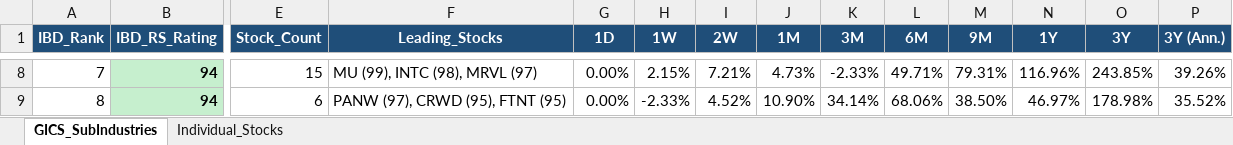
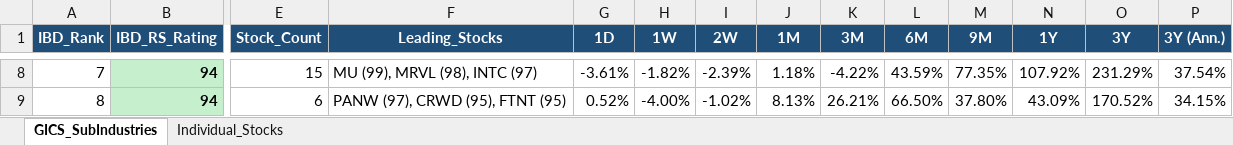
Before and after one commit to Jamesssurfer/GICS-Tracker, an Excel workbook: GICS_SubIndustry_Leaderboard.xlsx, sheet GICS_SubIndustries, drawn as a sheet; only a part is shown, gaps mark what is left out; values as stored, in another font and other column widths than the file's, no borders; the diff covers the shown part only; the diff names each change by its address in the sheet, - before the commit and + after, or states it on an @@ line.

```diff
--- a/GICS_SubIndustry_Leaderboard.xlsx (sheet GICS_SubIndustries)
+++ b/GICS_SubIndustry_Leaderboard.xlsx (sheet GICS_SubIndustries)
-F8 (Leading_Stocks): MU (99), INTC (98), MRVL (97)
+F8 (Leading_Stocks): MU (99), MRVL (98), INTC (97)
-G8 (1D): 0.00%
+G8 (1D): -3.61%
-H8 (1W): 2.15%
+H8 (1W): -1.82%
-I8 (2W): 7.21%
+I8 (2W): -2.39%
-J8 (1M): 4.73%
+J8 (1M): 1.18%
-K8 (3M): -2.33%
+K8 (3M): -4.22%
-L8 (6M): 49.71%
+L8 (6M): 43.59%
-M8 (9M): 79.31%
+M8 (9M): 77.35%
-N8 (1Y): 116.96%
+N8 (1Y): 107.92%
-O8 (3Y): 243.85%
+O8 (3Y): 231.29%
-P8 (3Y (Ann.)): 39.26%
+P8 (3Y (Ann.)): 37.54%
-G9 (1D): 0.00%
+G9 (1D): 0.52%
-H9 (1W): -2.33%
+H9 (1W): -4.00%
-I9 (2W): 4.52%
+I9 (2W): -1.02%
-J9 (1M): 10.90%
+J9 (1M): 8.13%
-K9 (3M): 34.14%
+K9 (3M): 26.21%
-L9 (6M): 68.06%
+L9 (6M): 66.50%
-M9 (9M): 38.50%
+M9 (9M): 37.80%
-N9 (1Y): 46.97%
+N9 (1Y): 43.09%
-O9 (3Y): 178.98%
+O9 (3Y): 170.52%
-P9 (3Y (Ann.)): 35.52%
+P9 (3Y (Ann.)): 34.15%
```
Also changed, not shown: 1665 edited cells elsewhere in this sheet, sheet Individual_Stocks.
